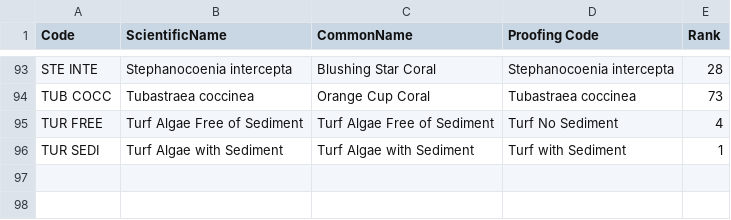
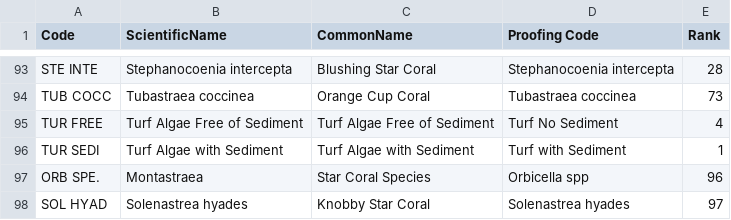
Before and after one commit to jeremiaheb/EntryApplication, a CSV file: db/SupportData/LPISpecies_July2025.csv, drawn as a sheet; only a part is shown, gaps mark what is left out.

Commit message:
Update coral and LPI species list

```diff
--- a/db/SupportData/LPISpecies_July2025.csv
+++ b/db/SupportData/LPISpecies_July2025.csv
@@ -96 +96,3 @@ TUR FREE,Turf Algae Free of Sediment,Turf Algae Free of Sediment,Turf No Sedimen
 TUR SEDI,Turf Algae with Sediment,Turf Algae with Sediment,Turf with Sediment,1
+ORB SPE.,Montastraea ,Star Coral Species,Orbicella spp,96
+SOL HYAD,Solenastrea hyades,Knobby Star Coral,Solenastrea hyades,97
```
Also changed, not shown: db/SupportData/CoralSpecies_July2025.csv.
